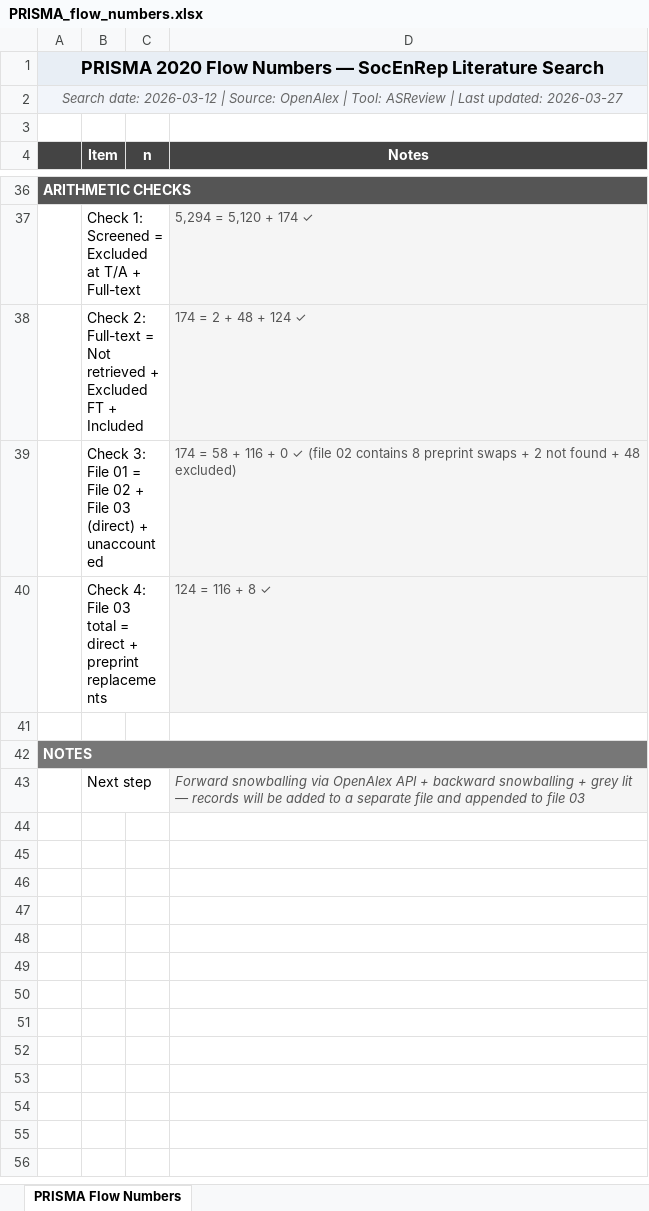
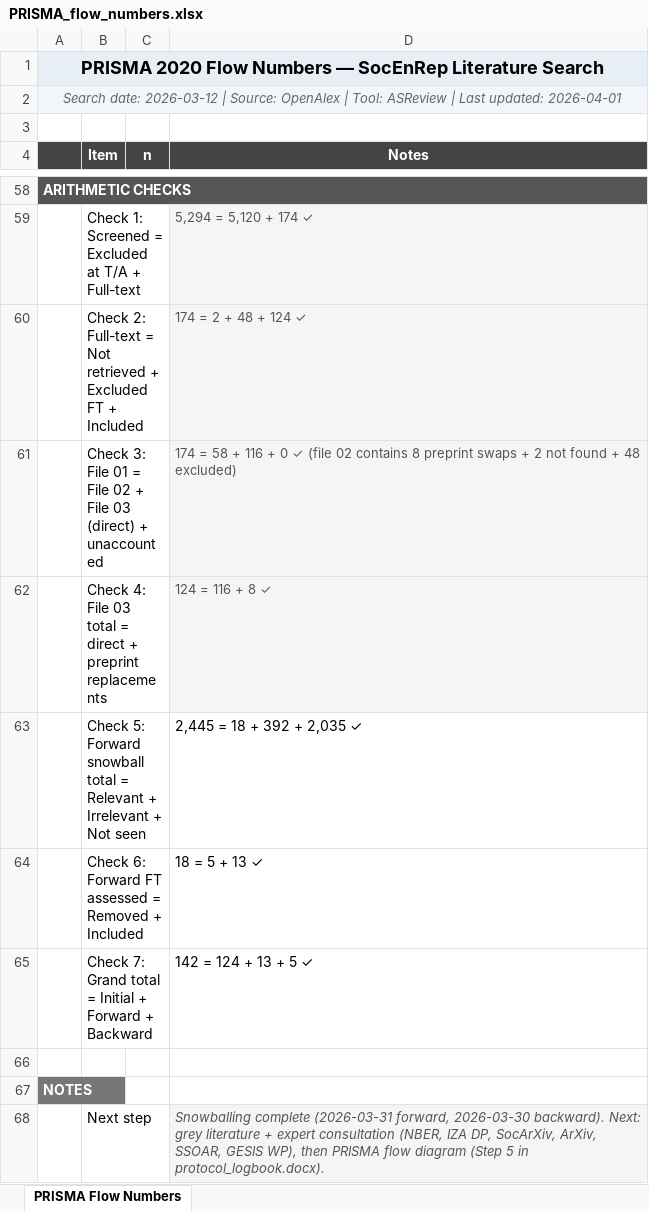
Before and after one commit to rameliaz/litsearch, an Excel workbook: lit_search_output/PRISMA_flow_numbers.xlsx, sheet PRISMA Flow Numbers, drawn as a sheet; only a part is shown, gaps mark what is left out; values as stored, in another font and other column widths than the file's, no borders; removed rows and columns are numbered as before the commit, all else as after; the diff covers the shown part only; the diff names each change by its address in the sheet, - before the commit and + after, or states it on an @@ line.

Commit message:
step 4 completed

```diff
--- a/lit_search_output/PRISMA_flow_numbers.xlsx (sheet PRISMA Flow Numbers)
+++ b/lit_search_output/PRISMA_flow_numbers.xlsx (sheet PRISMA Flow Numbers)
-A2: …Last updated: 2026-03-27
+A2: …Last updated: 2026-04-01
-A36:D36 merged
+row 63:  | Check 5: Forward snowball total = Relevant + Irrelevant + Not seen |  | 2,445 = 18 + 392 + 2,035 ✓
+row 64:  | Check 6: Forward FT assessed = Removed + Included |  | 18 = 5 + 13 ✓
+row 65:  | Check 7: Grand total = Initial + Forward + Backward |  | 142 = 124 + 13 + 5 ✓
-A42:D42 merged
-D68 (Notes): Forward snowballing via OpenAlex API + backward snowballing + grey lit — records will be added to a separate file and appended to file 03
+D68 (Notes): Snowballing complete (2026-03-31 forward, 2026-03-30 backward). Next: grey literature + expert consultation (NBER, IZA DP, SocArXiv, ArXiv, SSOAR, GESIS WP), then PRISMA flow diagram (Step 5 in protocol_logbook.docx).
```
Also changed, not shown: 22 added rows elsewhere in this sheet, 24 other files.
